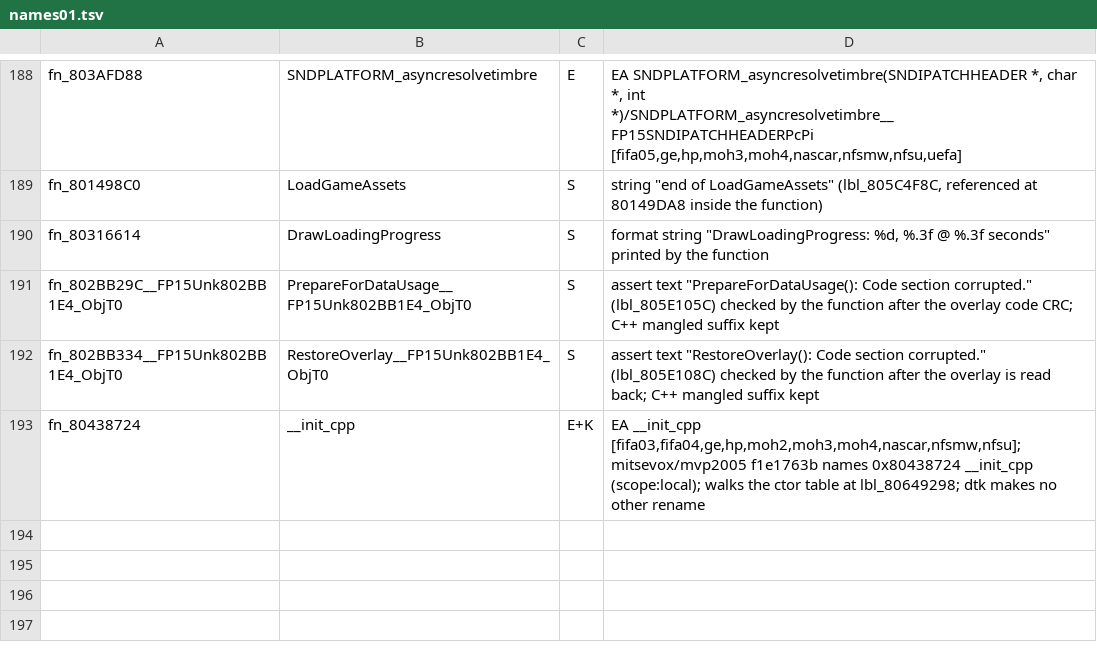
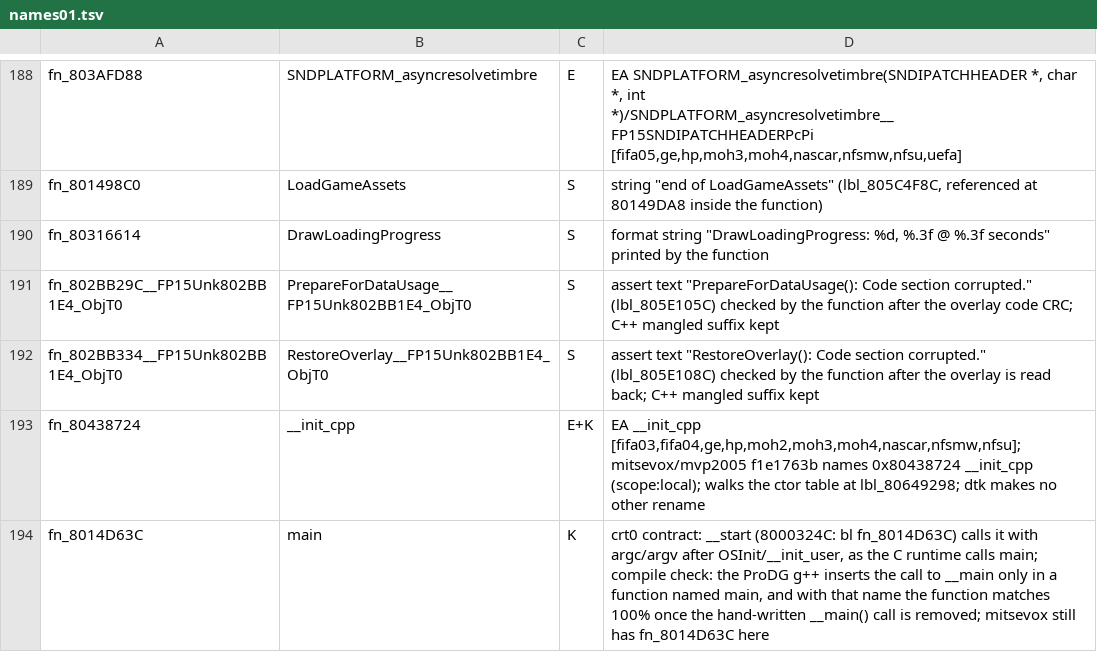
Before and after one commit to ptitty12/decompile_mvp_04, a TSV file: tools/goals/renames/names01.tsv, drawn as a sheet; only a part is shown, gaps mark what is left out; the diff names each change by its address in the sheet, - before the commit and + after, or states it on an @@ line.

```diff
--- a/tools/goals/renames/names01.tsv
+++ b/tools/goals/renames/names01.tsv
+row 194: fn_8014D63C | main | K | crt0 contract: __start (8000324C: bl fn_8014D63C) calls it with argc/argv after OSInit/__init_user, as the C runtime calls main; compile check: the ProDG g++ inserts the call to __main only in a function named main, and with that name the function matches 100% once the hand-written __main() call is removed; mitsevox still has fn_8014D63C here
```
Also changed, not shown: tools/match/symbol_aliases.tsv, 2 other files.
